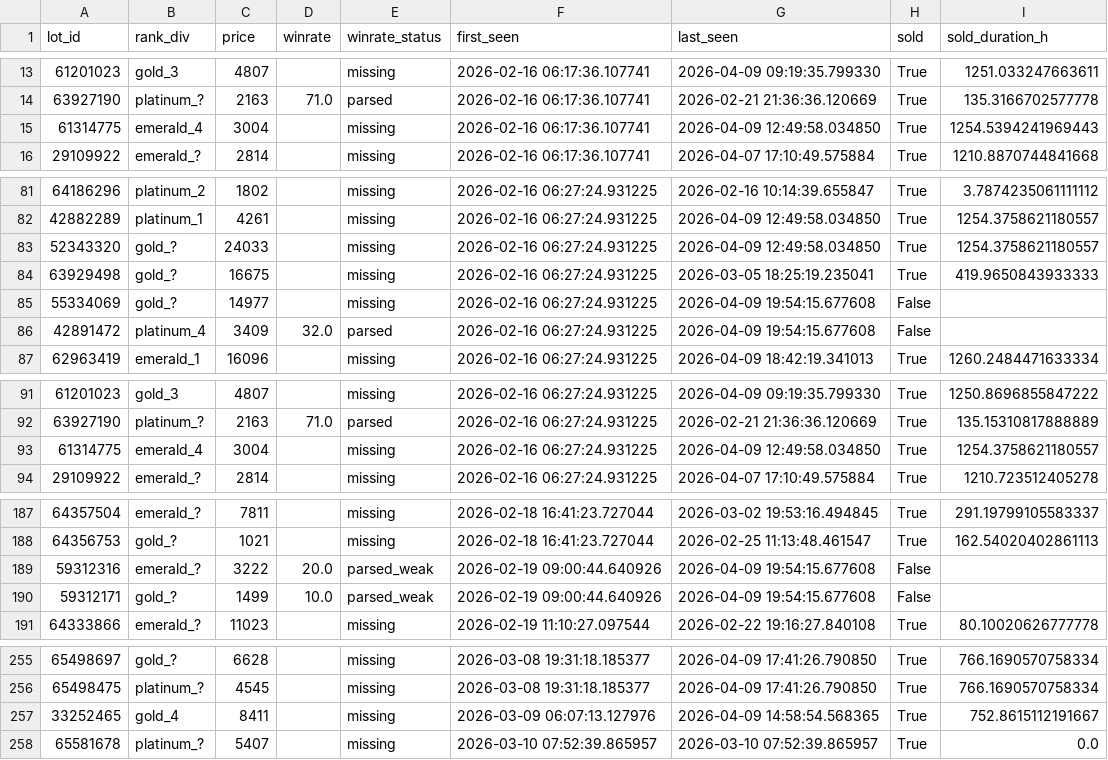
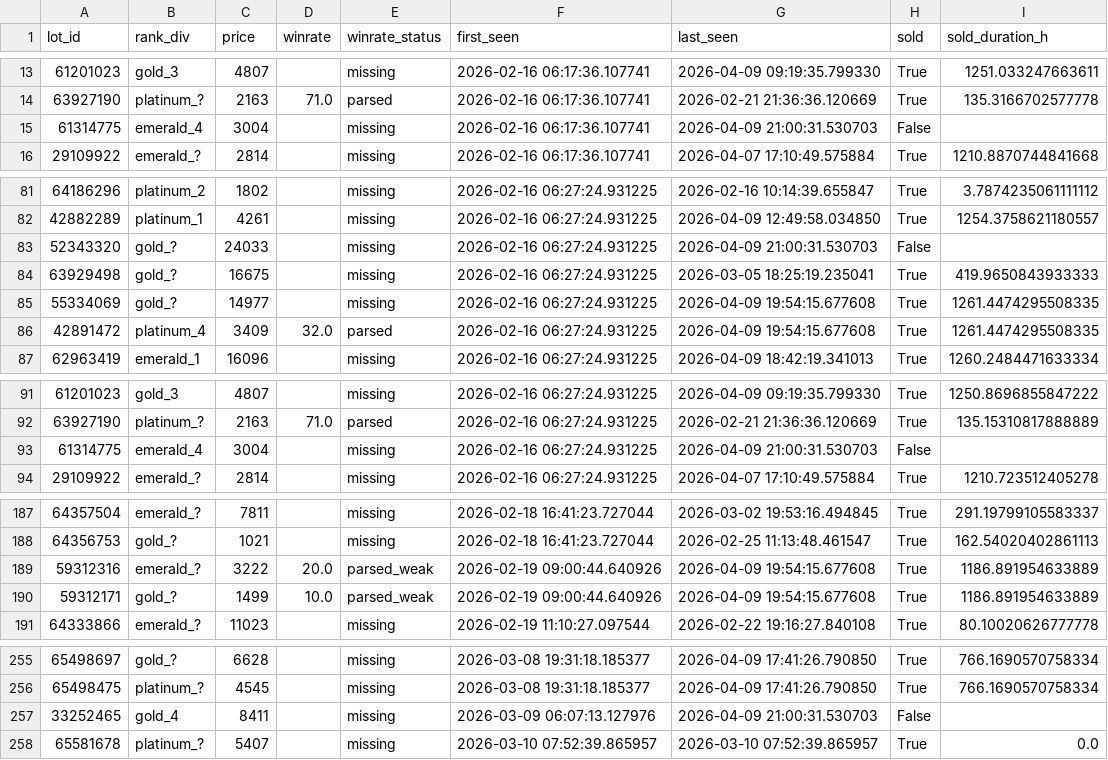
Before and after one commit to bel1k66/funpay-tracker, a CSV file: lot_lifecycle.csv, drawn as a sheet; only a part is shown, gaps mark what is left out; the diff covers the shown part only.

```diff
--- a/lot_lifecycle.csv
+++ b/lot_lifecycle.csv
@@ -14,3 +14,3 @@ lot_id,rank_div,price,winrate,winrate_status,first_seen,last_seen,sold,sold_dura
 63927190,platinum_?,2163,71.0,parsed,2026-02-16 06:17:36.107741,2026-02-21 21:36:36.120669,True,135.3166702577778
-61314775,emerald_4,3004,,missing,2026-02-16 06:17:36.107741,2026-04-09 12:49:58.034850,True,1254.5394241969443
+61314775,emerald_4,3004,,missing,2026-02-16 06:17:36.107741,2026-04-09 21:00:31.530703,False,
 29109922,emerald_?,2814,,missing,2026-02-16 06:17:36.107741,2026-04-07 17:10:49.575884,True,1210.8870744841668
@@ -82,6 +82,6 @@ lot_id,rank_div,price,winrate,winrate_status,first_seen,last_seen,sold,sold_dura
 42882289,platinum_1,4261,,missing,2026-02-16 06:27:24.931225,2026-04-09 12:49:58.034850,True,1254.3758621180557
-52343320,gold_?,24033,,missing,2026-02-16 06:27:24.931225,2026-04-09 12:49:58.034850,True,1254.3758621180557
+52343320,gold_?,24033,,missing,2026-02-16 06:27:24.931225,2026-04-09 21:00:31.530703,False,
 63929498,gold_?,16675,,missing,2026-02-16 06:27:24.931225,2026-03-05 18:25:19.235041,True,419.9650843933333
-55334069,gold_?,14977,,missing,2026-02-16 06:27:24.931225,2026-04-09 19:54:15.677608,False,
-42891472,platinum_4,3409,32.0,parsed,2026-02-16 06:27:24.931225,2026-04-09 19:54:15.677608,False,
+55334069,gold_?,14977,,missing,2026-02-16 06:27:24.931225,2026-04-09 19:54:15.677608,True,1261.4474295508335
+42891472,platinum_4,3409,32.0,parsed,2026-02-16 06:27:24.931225,2026-04-09 19:54:15.677608,True,1261.4474295508335
 62963419,emerald_1,16096,,missing,2026-02-16 06:27:24.931225,2026-04-09 18:42:19.341013,True,1260.2484471633334
@@ -92,3 +92,3 @@ lot_id,rank_div,price,winrate,winrate_status,first_seen,last_seen,sold,sold_dura
 63927190,platinum_?,2163,71.0,parsed,2026-02-16 06:27:24.931225,2026-02-21 21:36:36.120669,True,135.15310817888889
-61314775,emerald_4,3004,,missing,2026-02-16 06:27:24.931225,2026-04-09 12:49:58.034850,True,1254.3758621180557
+61314775,emerald_4,3004,,missing,2026-02-16 06:27:24.931225,2026-04-09 21:00:31.530703,False,
 29109922,emerald_?,2814,,missing,2026-02-16 06:27:24.931225,2026-04-07 17:10:49.575884,True,1210.723512405278
@@ -188,4 +188,4 @@ lot_id,rank_div,price,winrate,winrate_status,first_seen,last_seen,sold,sold_dura
 64356753,gold_?,1021,,missing,2026-02-18 16:41:23.727044,2026-02-25 11:13:48.461547,True,162.54020402861113
-59312316,emerald_?,3222,20.0,parsed_weak,2026-02-19 09:00:44.640926,2026-04-09 19:54:15.677608,False,
-59312171,gold_?,1499,10.0,parsed_weak,2026-02-19 09:00:44.640926,2026-04-09 19:54:15.677608,False,
+59312316,emerald_?,3222,20.0,parsed_weak,2026-02-19 09:00:44.640926,2026-04-09 19:54:15.677608,True,1186.891954633889
+59312171,gold_?,1499,10.0,parsed_weak,2026-02-19 09:00:44.640926,2026-04-09 19:54:15.677608,True,1186.891954633889
 64333866,emerald_?,11023,,missing,2026-02-19 11:10:27.097544,2026-02-22 19:16:27.840108,True,80.10020626777778
@@ -256,3 +256,3 @@ lot_id,rank_div,price,winrate,winrate_status,first_seen,last_seen,sold,sold_dura
 65498475,platinum_?,4545,,missing,2026-03-08 19:31:18.185377,2026-04-09 17:41:26.790850,True,766.1690570758334
-33252465,gold_4,8411,,missing,2026-03-09 06:07:13.127976,2026-04-09 14:58:54.568365,True,752.8615112191667
+33252465,gold_4,8411,,missing,2026-03-09 06:07:13.127976,2026-04-09 21:00:31.530703,False,
 65581678,platinum_?,5407,,missing,2026-03-10 07:52:39.865957,2026-03-10 07:52:39.865957,True,0.0
```
Also changed, not shown: 48 edited cells elsewhere in this file.
